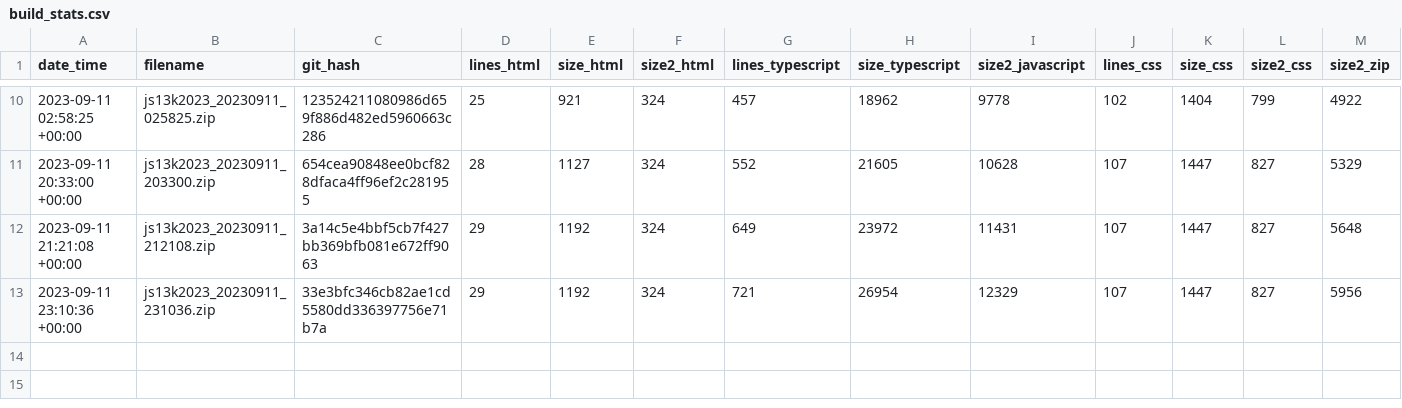
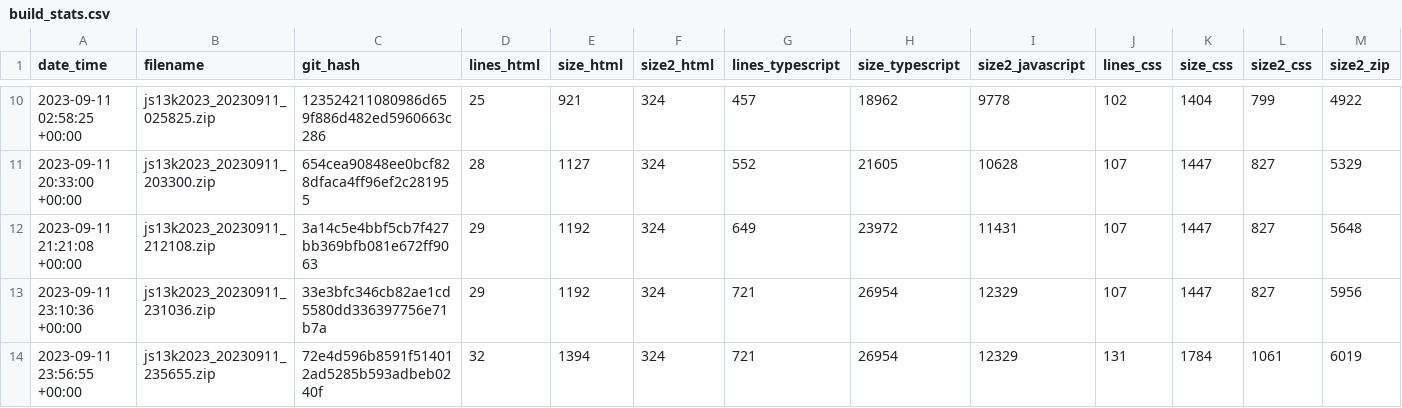
Before and after one commit to gheja/js13k2023, a CSV file: build_stats.csv, drawn as a sheet; only a part is shown, gaps mark what is left out; rows hold the shown columns only; the diff names each change by its address in the sheet, - before the commit and + after, or states it on an @@ line.

Commit message:
Updated build_stats.csv

```diff
--- a/build_stats.csv
+++ b/build_stats.csv
+row 14: 2023-09-11 23:56:55 +00:00 | js13k2023_20230911_235655.zip | 72e4d596b8591f514012ad5285b593adbeb0240f | 32 | 1394 | 324 | 721 | 26954 | 12329 | 131 | 1784 | 1061 | 6019
```
